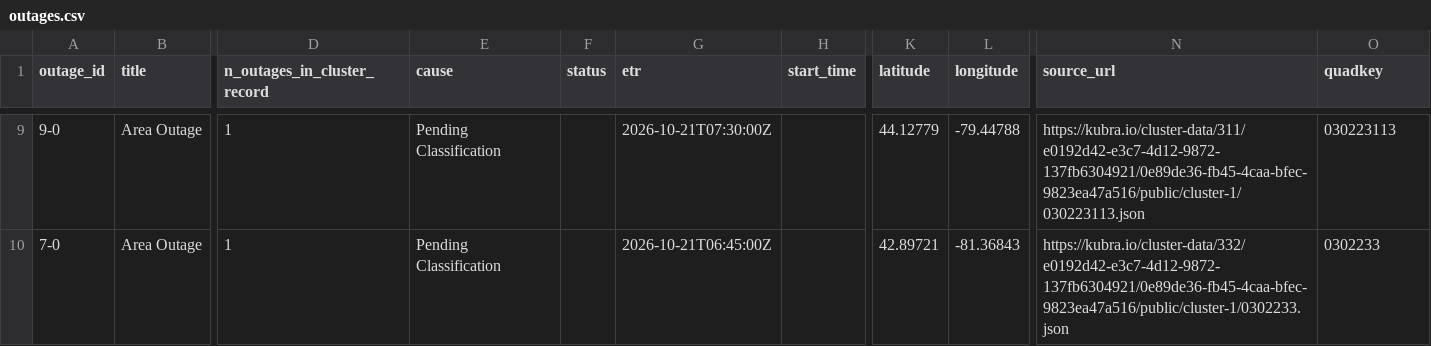
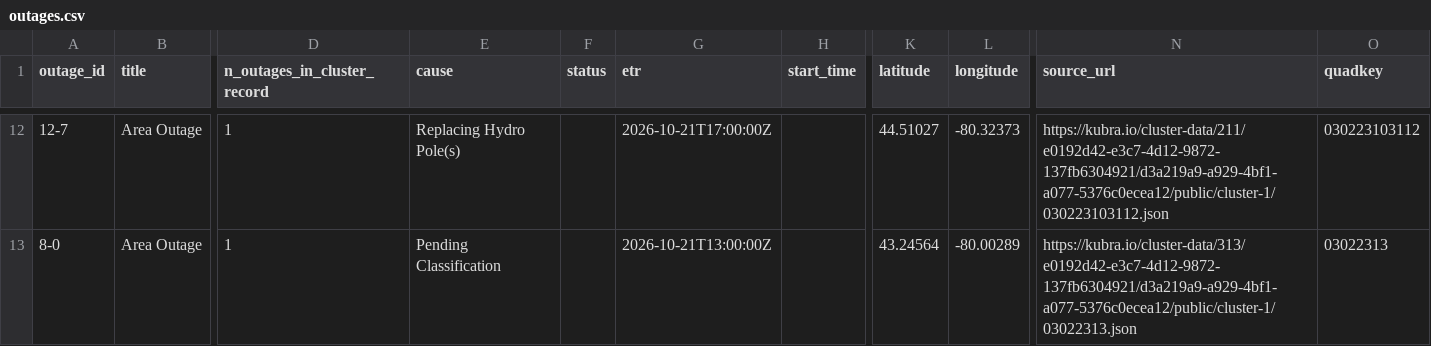
Before and after one commit to Nyu13/bc-hydro-vegetation-risk-demo-public, a CSV file: data/archives/hydro_one_outages/latest/outages.csv, drawn as a sheet; only a part is shown, gaps mark what is left out; addresses are those after the commit; the diff covers the shown part only; the diff names each change by its address in the sheet, - before the commit and + after, or states it on an @@ line.

```diff
--- a/data/archives/hydro_one_outages/latest/outages.csv
+++ b/data/archives/hydro_one_outages/latest/outages.csv
-A12 (outage_id): 9-0
+A12 (outage_id): 12-7
-E12 (cause): Pending Classification
+E12 (cause): Replacing Hydro Pole(s)
-G12 (etr): 2026-10-21T07:30:00Z
+G12 (etr): 2026-10-21T17:00:00Z
-K12 (latitude): 44.12779
+K12 (latitude): 44.51027
-L12 (longitude): -79.44788
+L12 (longitude): -80.32373
-N12 (source_url): https://kubra.io/cluster-data/311/e0192d42-e3c7-4d12-9872-137fb6304921/0e89de36-fb45-4caa-bfec-9823ea47a516/public/cluster-1/030223113.json
+N12 (source_url): https://kubra.io/cluster-data/211/e0192d42-e3c7-4d12-9872-137fb6304921/d3a219a9-a929-4bf1-a077-5376c0ecea12/public/cluster-1/030223103112.json
-O12 (quadkey): 030223113
+O12 (quadkey): 030223103112
-A13 (outage_id): 7-0
+A13 (outage_id): 8-0
-G13 (etr): 2026-10-21T06:45:00Z
+G13 (etr): 2026-10-21T13:00:00Z
-K13 (latitude): 42.89721
+K13 (latitude): 43.24564
-L13 (longitude): -81.36843
+L13 (longitude): -80.00289
-N13 (source_url): https://kubra.io/cluster-data/332/e0192d42-e3c7-4d12-9872-137fb6304921/0e89de36-fb45-4caa-bfec-9823ea47a516/public/cluster-1/0302233.json
+N13 (source_url): https://kubra.io/cluster-data/313/e0192d42-e3c7-4d12-9872-137fb6304921/d3a219a9-a929-4bf1-a077-5376c0ecea12/public/cluster-1/03022313.json
-O13 (quadkey): 0302233
+O13 (quadkey): 03022313
```
Also changed, not shown: 6 added rows, 3 removed rows and 18 edited cells elsewhere in this file, data/archives/hydro_one_outages/archive_index.csv, data/archives/hydro_one_outages/outages.csv, 7 other files.
